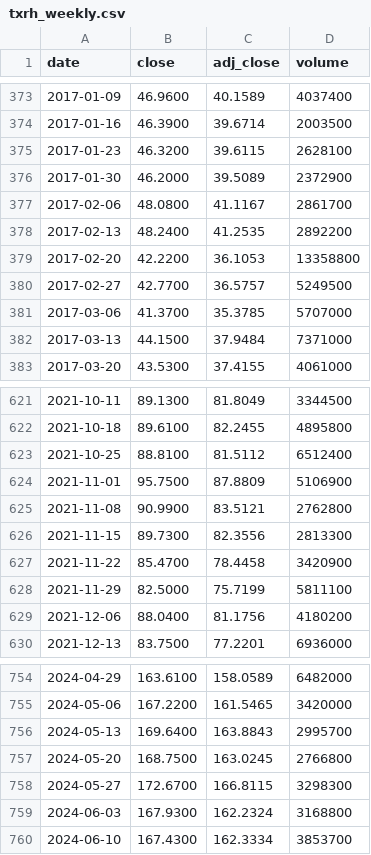
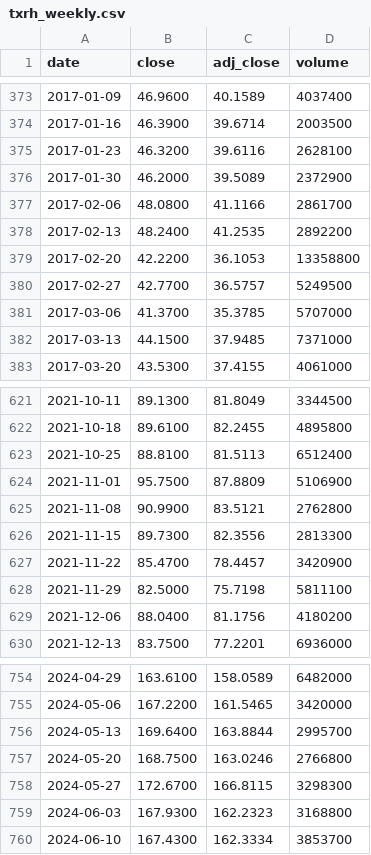
Before and after one commit to cri8-gemini/cri8-gemini.github.io, a CSV file: data/txrh_weekly.csv, drawn as a sheet; only a part is shown, gaps mark what is left out; the diff covers the shown part only.

```diff
--- a/data/txrh_weekly.csv
+++ b/data/txrh_weekly.csv
@@ -374,5 +374,5 @@ date,close,adj_close,volume
 2017-01-16,46.3900,39.6714,2003500
-2017-01-23,46.3200,39.6115,2628100
+2017-01-23,46.3200,39.6116,2628100
 2017-01-30,46.2000,39.5089,2372900
-2017-02-06,48.0800,41.1167,2861700
+2017-02-06,48.0800,41.1166,2861700
 2017-02-13,48.2400,41.2535,2892200
@@ -381,3 +381,3 @@ date,close,adj_close,volume
 2017-03-06,41.3700,35.3785,5707000
-2017-03-13,44.1500,37.9484,7371000
+2017-03-13,44.1500,37.9485,7371000
 2017-03-20,43.5300,37.4155,4061000
@@ -622,3 +622,3 @@ date,close,adj_close,volume
 2021-10-18,89.6100,82.2455,4895800
-2021-10-25,88.8100,81.5112,6512400
+2021-10-25,88.8100,81.5113,6512400
 2021-11-01,95.7500,87.8809,5106900
@@ -626,4 +626,4 @@ date,close,adj_close,volume
 2021-11-15,89.7300,82.3556,2813300
-2021-11-22,85.4700,78.4458,3420900
-2021-11-29,82.5000,75.7199,5811100
+2021-11-22,85.4700,78.4457,3420900
+2021-11-29,82.5000,75.7198,5811100
 2021-12-06,88.0400,81.1756,4180200
@@ -755,6 +755,6 @@ date,close,adj_close,volume
 2024-05-06,167.2200,161.5465,3420000
-2024-05-13,169.6400,163.8843,2995700
-2024-05-20,168.7500,163.0245,2766800
+2024-05-13,169.6400,163.8844,2995700
+2024-05-20,168.7500,163.0246,2766800
 2024-05-27,172.6700,166.8115,3298300
-2024-06-03,167.9300,162.2324,3168800
+2024-06-03,167.9300,162.2323,3168800
 2024-06-10,167.4300,162.3334,3853700
```
Also changed, not shown: 46 edited cells elsewhere in this file, data/merged_weekly.csv, data/usmef_weekly.csv, 5 other files.
